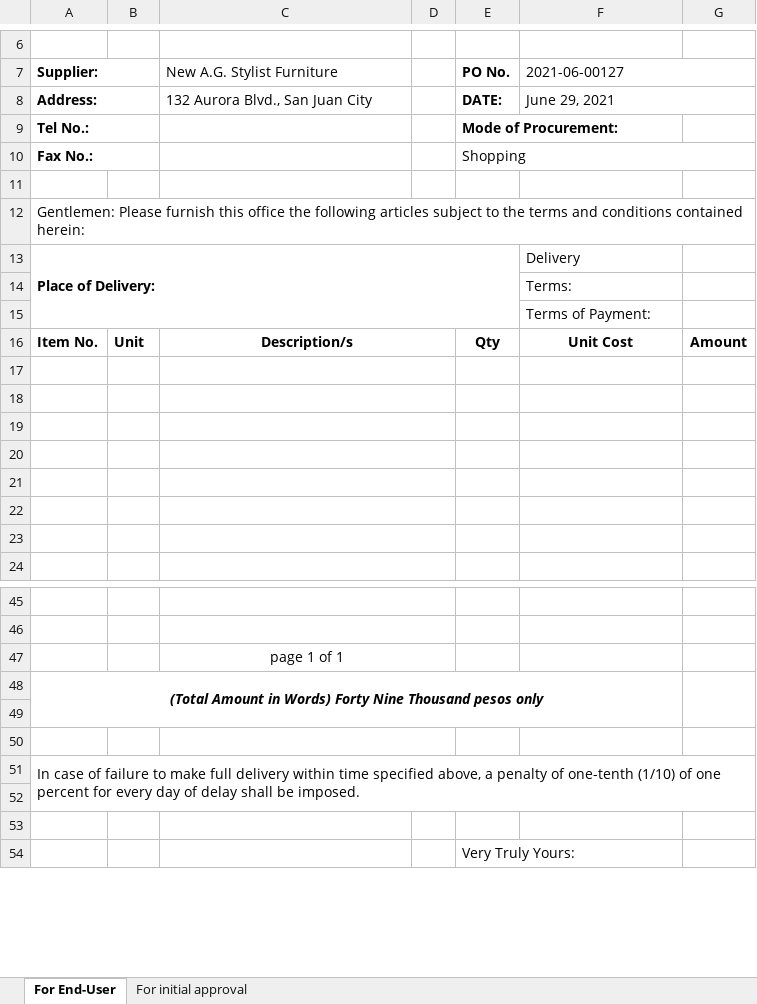
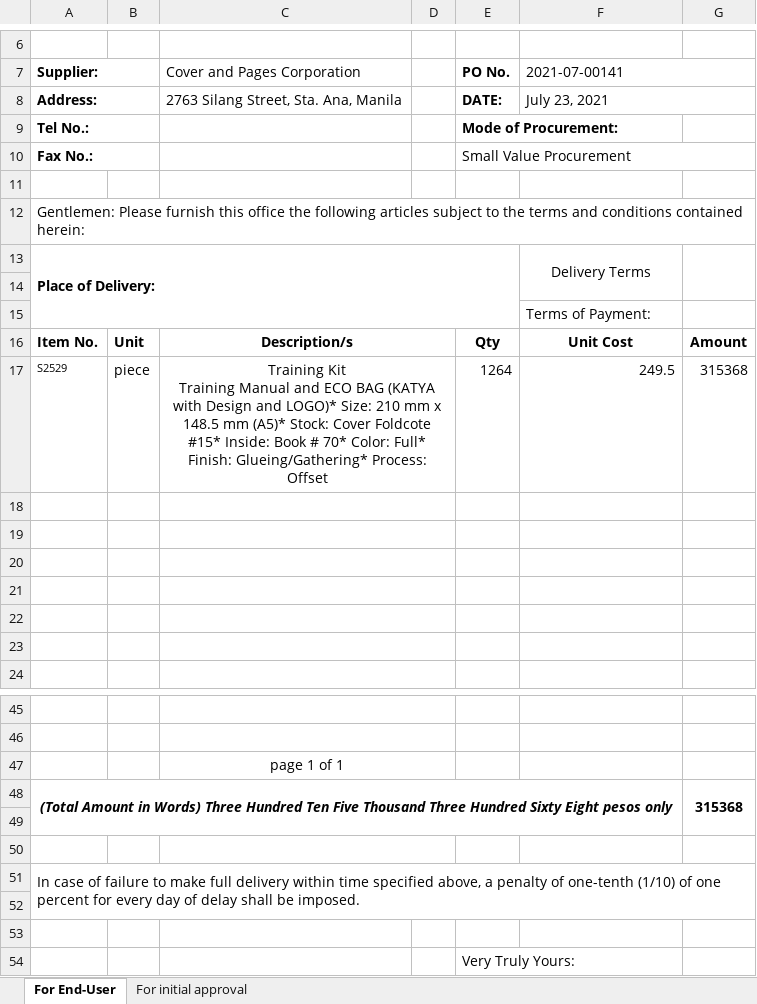
Before and after one commit to itskimeng/fas2020, an Excel workbook: library/export_po.xlsx, sheet For End-User, drawn as a sheet; only a part is shown, gaps mark what is left out; values as stored, in another font and other column widths than the file's, no borders; charts and pictures not drawn; removed rows and columns are numbered as before the commit, all else as after; ↵ is a line break in a cell; the diff names each change by its address in the sheet, - before the commit and + after, or states it on an @@ line.

```diff
--- a/library/export_po.xlsx (sheet For End-User)
+++ b/library/export_po.xlsx (sheet For End-User)
-C7: New A.G. Stylist Furniture
+C7: Cover and Pages Corporation
-F7: 2021-06-00127
+F7: 2021-07-00141
-C8 (Cover and Pages Corporation): 132 Aurora Blvd., San Juan City
+C8 (Cover and Pages Corporation): 2763 Silang Street, Sta. Ana, Manila
-F8 (2021-07-00141): June 29, 2021
+F8 (2021-07-00141): July 23, 2021
-E10 (PO No.): Shopping
+E10 (PO No.): Small Value Procurement
-F13 (2021-07-00141): Delivery
+F13 (2021-07-00141): Delivery Terms
-F13 alignment: left
+F13 alignment: center
+F13:F14 merged
+G13:G14 merged
-F14 (2021-07-00141): Terms:
+F14 (2021-07-00141): (empty)
-row 17: (empty)
+row 17: S2529 | piece | Training Kit ↵ Training Manual and ECO BAG (KATYA with Design and LOGO)* Size: 210 mm x 148.5 mm (A5)* Stock: Cover Foldcote #15* Inside: Book # 70* Color: Full* Finish: Glueing/Gathering* Process: Offset |  | 1264 | 249.5 | 315368
-row 48: (Total Amount in Words) Forty Nine Thousand pesos only
+row 48: (Total Amount in Words) Three Hundred Ten Five Thousand Three Hundred Sixty Eight pesos only |  |  |  |  |  | 315368
```
Also changed, not shown: export_po.xlsx, 1 other file.
